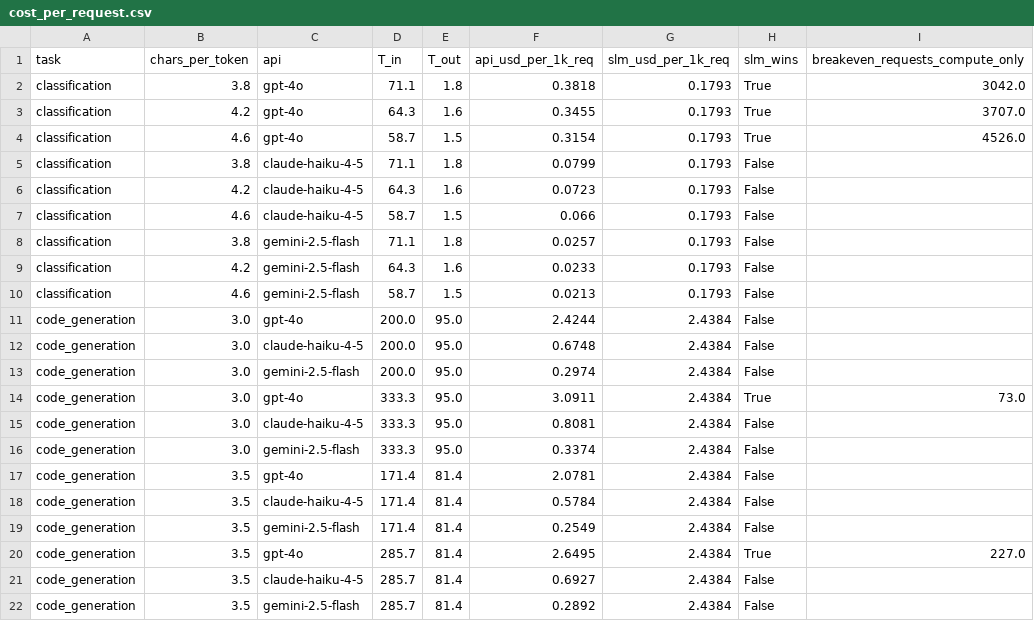
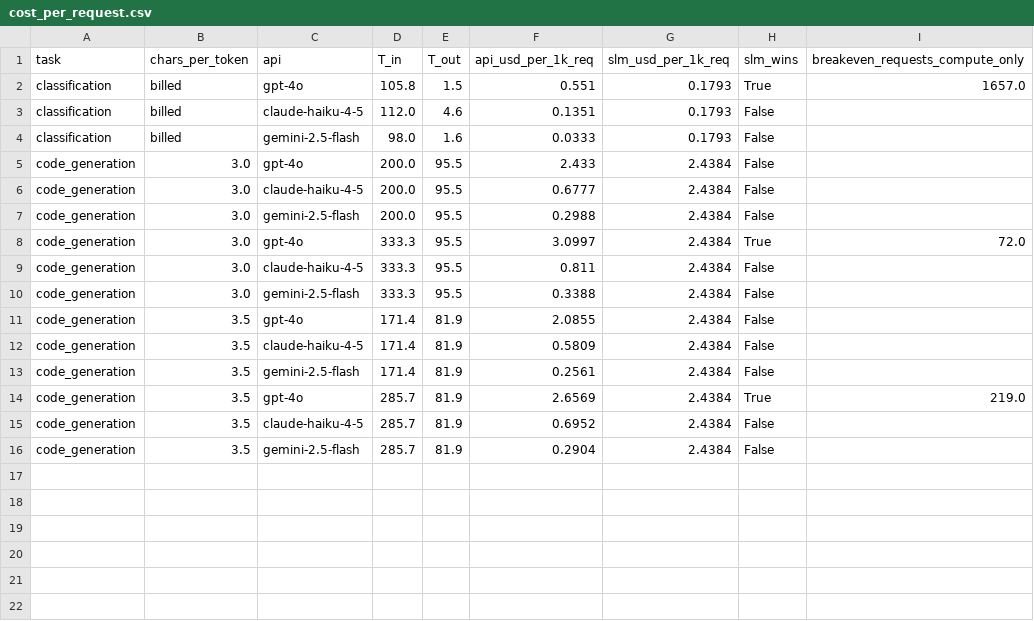
Before and after one commit to Yusifnuri/slm-benchmark, a CSV file: results/cost_per_request.csv, drawn as a sheet.

```diff
--- a/results/cost_per_request.csv
+++ b/results/cost_per_request.csv
@@ -1,22 +1,16 @@
 task,chars_per_token,api,T_in,T_out,api_usd_per_1k_req,slm_usd_per_1k_req,slm_wins,breakeven_requests_compute_only
-classification,3.8,gpt-4o,71.1,1.8,0.3818,0.1793,True,3042.0
-classification,4.2,gpt-4o,64.3,1.6,0.3455,0.1793,True,3707.0
-classification,4.6,gpt-4o,58.7,1.5,0.3154,0.1793,True,4526.0
-classification,3.8,claude-haiku-4-5,71.1,1.8,0.0799,0.1793,False,
-classification,4.2,claude-haiku-4-5,64.3,1.6,0.0723,0.1793,False,
-classification,4.6,claude-haiku-4-5,58.7,1.5,0.066,0.1793,False,
-classification,3.8,gemini-2.5-flash,71.1,1.8,0.0257,0.1793,False,
-classification,4.2,gemini-2.5-flash,64.3,1.6,0.0233,0.1793,False,
-classification,4.6,gemini-2.5-flash,58.7,1.5,0.0213,0.1793,False,
-code_generation,3.0,gpt-4o,200.0,95.0,2.4244,2.4384,False,
-code_generation,3.0,claude-haiku-4-5,200.0,95.0,0.6748,2.4384,False,
-code_generation,3.0,gemini-2.5-flash,200.0,95.0,0.2974,2.4384,False,
-code_generation,3.0,gpt-4o,333.3,95.0,3.0911,2.4384,True,73.0
-code_generation,3.0,claude-haiku-4-5,333.3,95.0,0.8081,2.4384,False,
-code_generation,3.0,gemini-2.5-flash,333.3,95.0,0.3374,2.4384,False,
-code_generation,3.5,gpt-4o,171.4,81.4,2.0781,2.4384,False,
-code_generation,3.5,claude-haiku-4-5,171.4,81.4,0.5784,2.4384,False,
-code_generation,3.5,gemini-2.5-flash,171.4,81.4,0.2549,2.4384,False,
-code_generation,3.5,gpt-4o,285.7,81.4,2.6495,2.4384,True,227.0
-code_generation,3.5,claude-haiku-4-5,285.7,81.4,0.6927,2.4384,False,
-code_generation,3.5,gemini-2.5-flash,285.7,81.4,0.2892,2.4384,False,
+classification,billed,gpt-4o,105.8,1.5,0.551,0.1793,True,1657.0
+classification,billed,claude-haiku-4-5,112.0,4.6,0.1351,0.1793,False,
+classification,billed,gemini-2.5-flash,98.0,1.6,0.0333,0.1793,False,
+code_generation,3.0,gpt-4o,200.0,95.5,2.433,2.4384,False,
+code_generation,3.0,claude-haiku-4-5,200.0,95.5,0.6777,2.4384,False,
+code_generation,3.0,gemini-2.5-flash,200.0,95.5,0.2988,2.4384,False,
+code_generation,3.0,gpt-4o,333.3,95.5,3.0997,2.4384,True,72.0
+code_generation,3.0,claude-haiku-4-5,333.3,95.5,0.811,2.4384,False,
+code_generation,3.0,gemini-2.5-flash,333.3,95.5,0.3388,2.4384,False,
+code_generation,3.5,gpt-4o,171.4,81.9,2.0855,2.4384,False,
+code_generation,3.5,claude-haiku-4-5,171.4,81.9,0.5809,2.4384,False,
+code_generation,3.5,gemini-2.5-flash,171.4,81.9,0.2561,2.4384,False,
+code_generation,3.5,gpt-4o,285.7,81.9,2.6569,2.4384,True,219.0
+code_generation,3.5,claude-haiku-4-5,285.7,81.9,0.6952,2.4384,False,
+code_generation,3.5,gemini-2.5-flash,285.7,81.9,0.2904,2.4384,False,
```
Also changed, not shown: results/benchmark_matrix.csv, results/internal_validation.csv, 9 other files.
